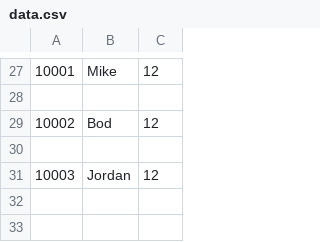
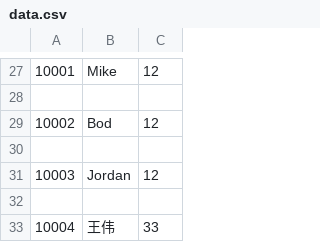
Before and after one commit to qixianQin/PythonLearn, a CSV file: data.csv, drawn as a sheet; only a part is shown, gaps mark what is left out; the diff names each change by its address in the sheet, - before the commit and + after, or states it on an @@ line.

```diff
--- a/data.csv
+++ b/data.csv
+row 32: (empty)
+row 33: 10004 | 王伟 | 33
```
Also changed, not shown: 1 other file.
